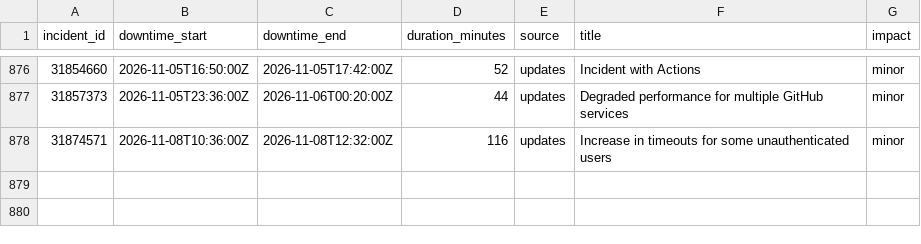
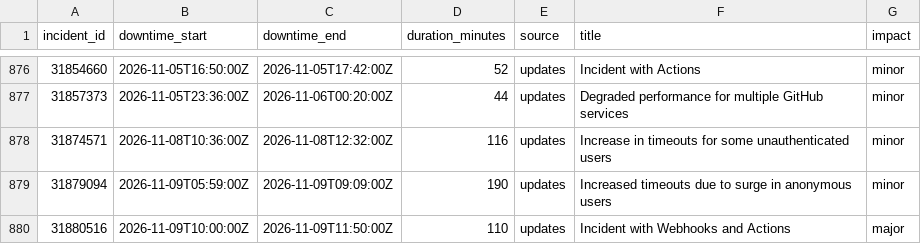
Before and after one commit to paradise-runner/feels-like-github-status, a CSV file: parsed/downtime_windows.csv, drawn as a sheet; only a part is shown, gaps mark what is left out; the diff names each change by its address in the sheet, - before the commit and + after, or states it on an @@ line.

```diff
--- a/parsed/downtime_windows.csv
+++ b/parsed/downtime_windows.csv
+row 879: 31879094 | 2026-11-09T05:59:00Z | 2026-11-09T09:09:00Z | 190 | updates | Increased timeouts due to surge in anonymous users | minor
+row 880: 31880516 | 2026-11-09T10:00:00Z | 2026-11-09T11:50:00Z | 110 | updates | Incident with Webhooks and Actions | major
```
Also changed, not shown: parsed/segments.csv, 2 other files.
